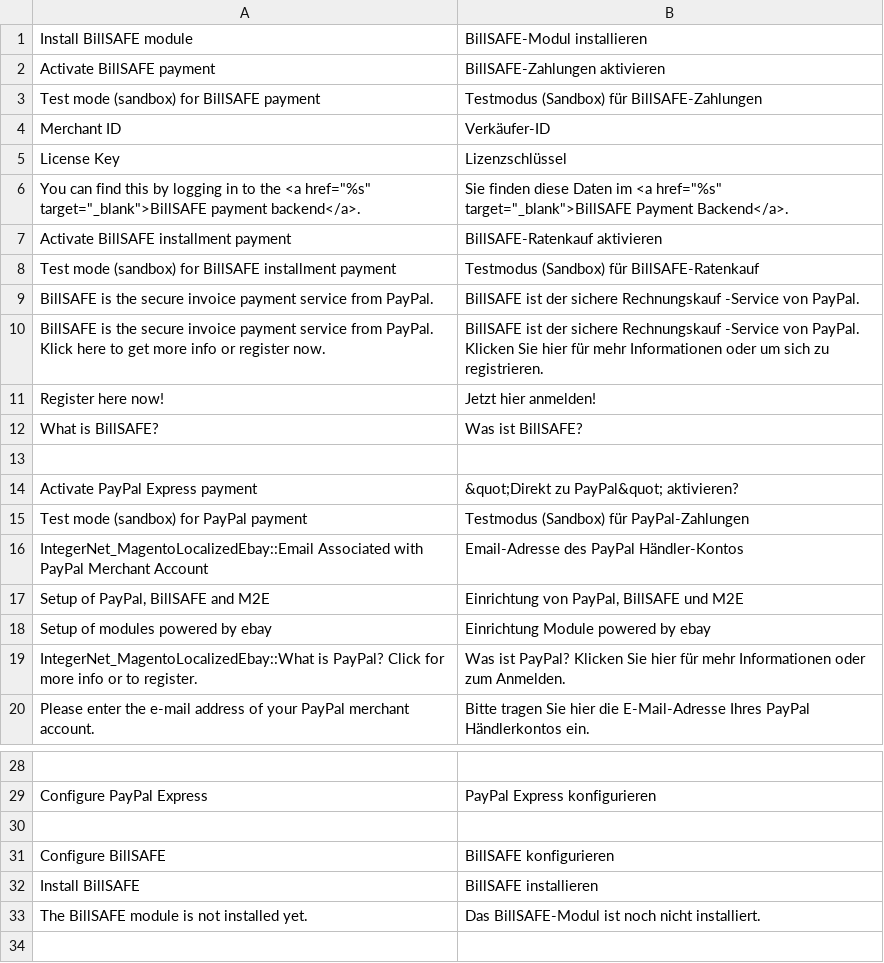
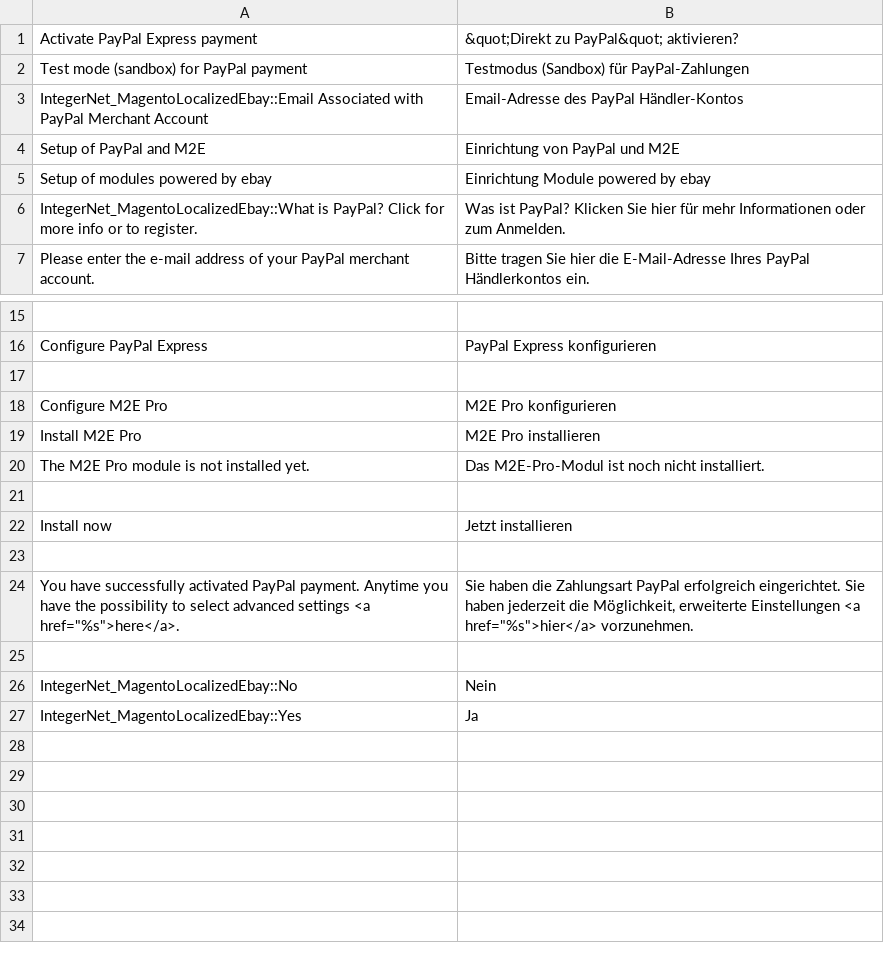
Before and after one commit to integer-net/MagentoLocalizedEbay, a CSV file: src/app/locale/de_DE/IntegerNet_MagentoLocalizedEbay.csv, drawn as a sheet; only a part is shown, gaps mark what is left out; the shorter side is filled out with more unchanged rows.

```diff
--- a/src/app/locale/de_DE/IntegerNet_MagentoLocalizedEbay.csv
+++ b/src/app/locale/de_DE/IntegerNet_MagentoLocalizedEbay.csv
@@ -1,14 +1 @@
-"Install BillSAFE module","BillSAFE-Modul installieren"
-"Activate BillSAFE payment","BillSAFE-Zahlungen aktivieren"
-"Test mode (sandbox) for BillSAFE payment","Testmodus (Sandbox) für BillSAFE-Zahlungen"
-"Merchant ID","Verkäufer-ID"
-"License Key","Lizenzschlüssel"
-"You can find this by logging in to the <a href=""%s"" target=""_blank"">BillSAFE payment backend</a>.","Sie finden diese Daten im <a href=""%s"" target=""_blank"">BillSAFE Payment Backend</a>."
-"Activate BillSAFE installment payment","BillSAFE-Ratenkauf aktivieren"
-"Test mode (sandbox) for BillSAFE installment payment","Testmodus (Sandbox) für BillSAFE-Ratenkauf"
-"BillSAFE is the secure invoice payment service from PayPal.","BillSAFE ist der sichere Rechnungskauf -Service von PayPal."
-"BillSAFE is the secure invoice payment service from PayPal. Klick here to get more info or register now.","BillSAFE ist der sichere Rechnungskauf -Service von PayPal. Klicken Sie hier für mehr Informationen oder um sich zu registrieren."
-"Register here now!","Jetzt hier anmelden!"
-"What is BillSAFE?","Was ist BillSAFE?"
-
 "Activate PayPal Express payment","&quot;Direkt zu PayPal&quot; aktivieren?"
@@ -16,3 +3,3 @@
 "IntegerNet_MagentoLocalizedEbay::Email Associated with PayPal Merchant Account","Email-Adresse des PayPal Händler-Kontos"
-"Setup of PayPal, BillSAFE and M2E","Einrichtung von PayPal, BillSAFE und M2E"
+"Setup of PayPal and M2E","Einrichtung von PayPal und M2E"
 "Setup of modules powered by ebay","Einrichtung Module powered by ebay"
@@ -29,6 +16,2 @@
 "Configure PayPal Express","PayPal Express konfigurieren"
-
-"Configure BillSAFE","BillSAFE konfigurieren"
-"Install BillSAFE","BillSAFE installieren"
-"The BillSAFE module is not installed yet.","Das BillSAFE-Modul ist noch nicht installiert."
 
```
Also changed, not shown: src/app/locale/fr_FR/IntegerNet_MagentoLocalizedEbay.csv, src/app/locale/it_IT/IntegerNet_MagentoLocalizedEbay.csv, 12 other files.
